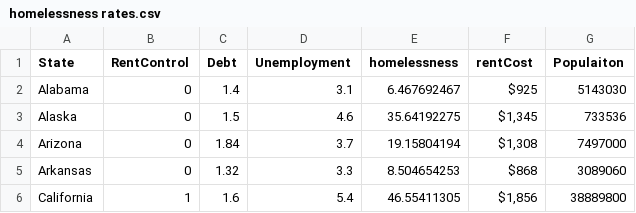
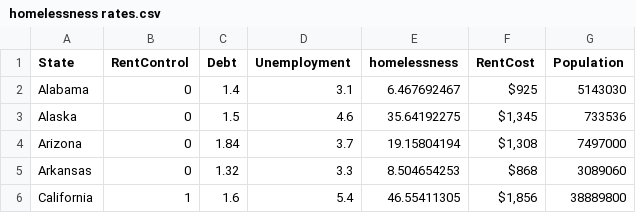
Before and after one commit to ColeHenson/Data-Science24-25, a CSV file: homelessness rates.csv, drawn as a sheet; only a part is shown.

Commit message:
Update homelessness rates.csv

```diff
--- a/homelessness rates.csv
+++ b/homelessness rates.csv
@@ -1,2 +1,2 @@
-State,RentControl,Debt,Unemployment,homelessness,rentCost,Populaiton
+State,RentControl,Debt,Unemployment,homelessness,RentCost,Population
 Alabama,0,1.4,3.1,6.467692467,$925 ,5143030
```
